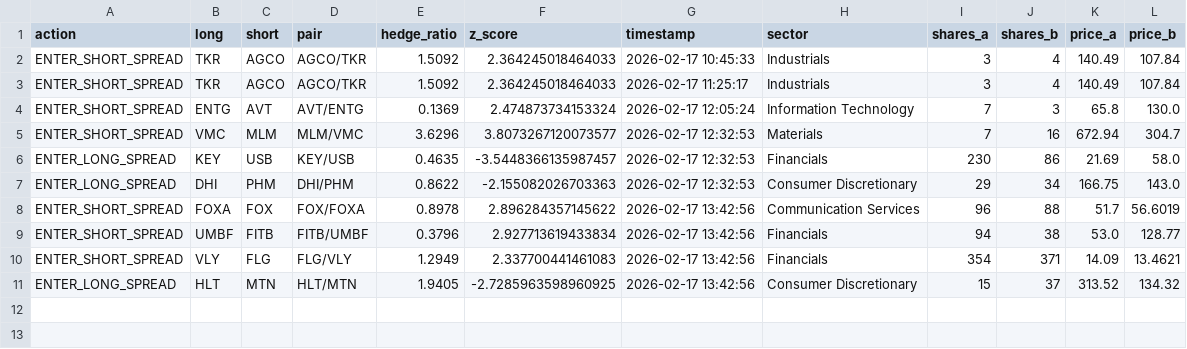
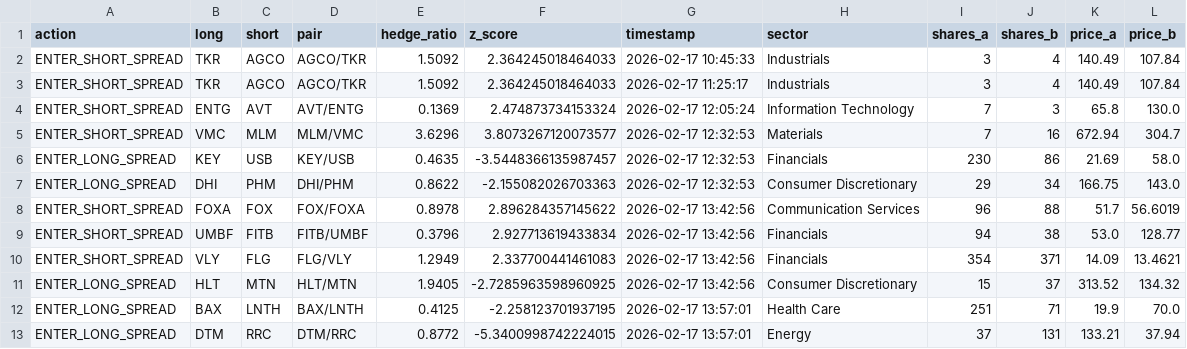
Before and after one commit to AidanJaghab/stat_arb, a CSV file: live_feed/signals.csv, drawn as a sheet; the diff names each change by its address in the sheet, - before the commit and + after, or states it on an @@ line.

Commit message:
trade signal tick #12 — 2026-02-17 13:57:01

```diff
--- a/live_feed/signals.csv
+++ b/live_feed/signals.csv
+row 12: ENTER_LONG_SPREAD | BAX | LNTH | BAX/LNTH | 0.4125 | -2.258123701937195 | 2026-02-17 13:57:01 | Health Care | 251 | 71 | 19.9 | 70.0
+row 13: ENTER_LONG_SPREAD | DTM | RRC | DTM/RRC | 0.8772 | -5.3400998742224015 | 2026-02-17 13:57:01 | Energy | 37 | 131 | 133.21 | 37.94
```
Also changed, not shown: live_feed/positions.csv, 1 other file.
